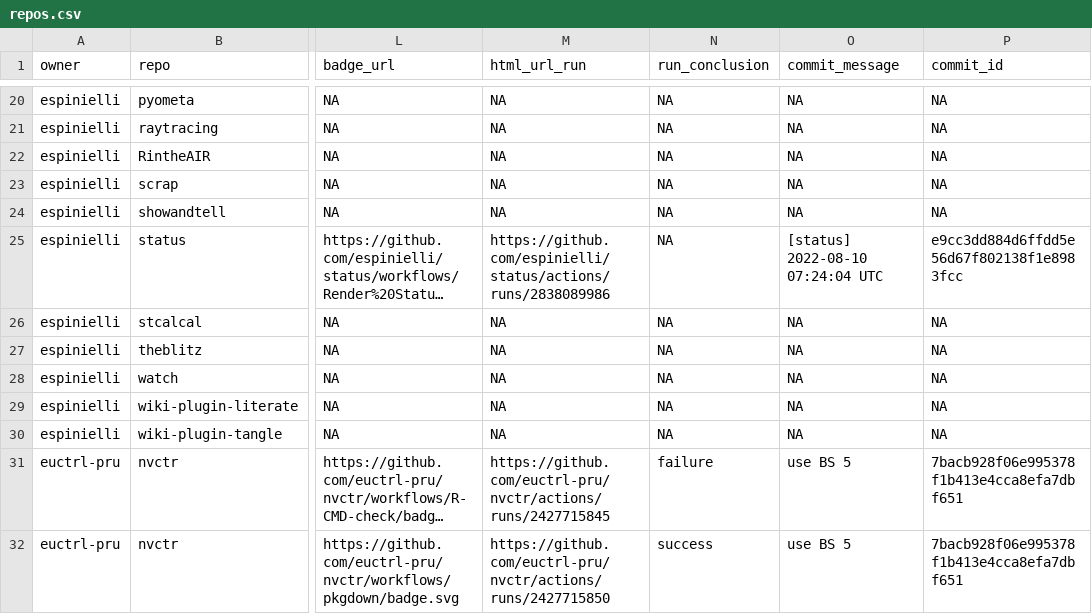
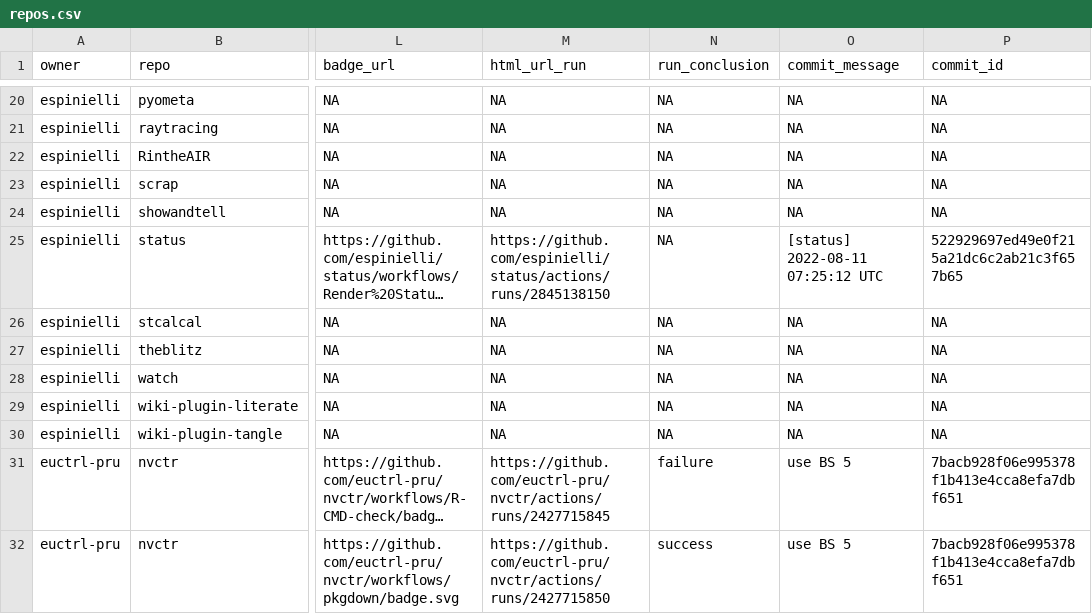
Before and after one commit to espinielli/status, a CSV file: repos.csv, drawn as a sheet; only a part is shown, gaps mark what is left out; long unchanged cells end in …; the diff names each change by its address in the sheet, - before the commit and + after, or states it on an @@ line.

```diff
--- a/repos.csv
+++ b/repos.csv
-M25 (html_url_run): https://github.com/espinielli/status/actions/runs/2838089986
+M25 (html_url_run): https://github.com/espinielli/status/actions/runs/2845138150
-O25 (commit_message): [status] 2022-08-10 07:24:04 UTC
+O25 (commit_message): [status] 2022-08-11 07:25:12 UTC
-P25 (commit_id): e9cc3dd884d6ffdd5e56d67f802138f1e8983fcc
+P25 (commit_id): 522929697ed49e0f215a21dc6c2ab21c3f657b65
```
Also changed, not shown: 1 other file.
